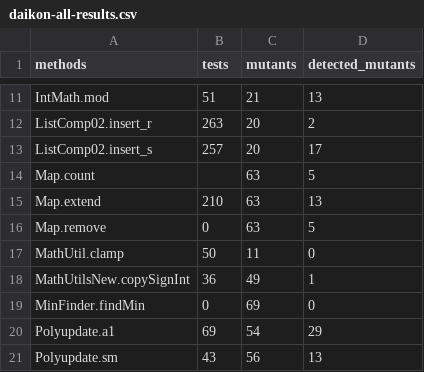
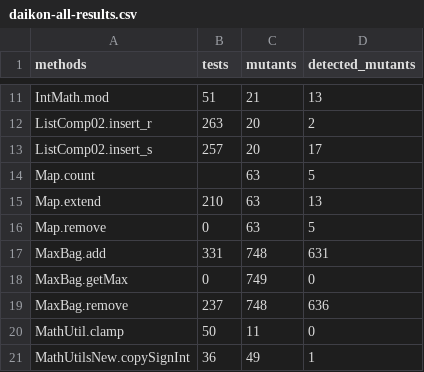
Before and after one commit to cdosantos/trabajo-final-de-grado, a CSV file: results/daikon-all-results.csv, drawn as a sheet; only a part is shown, gaps mark what is left out; the shorter side is filled out with more unchanged rows.

```diff
--- a/results/daikon-all-results.csv
+++ b/results/daikon-all-results.csv
@@ -16,2 +16,5 @@ Map.extend,210,63,13
 Map.remove,0,63,5
+MaxBag.add,331,748,631
+MaxBag.getMax,0,749,0
+MaxBag.remove,237,748,636
 MathUtil.clamp,50,11,0
```
Also changed, not shown: results/evosuite-all-results.csv, results/randoop-all-results.csv.
